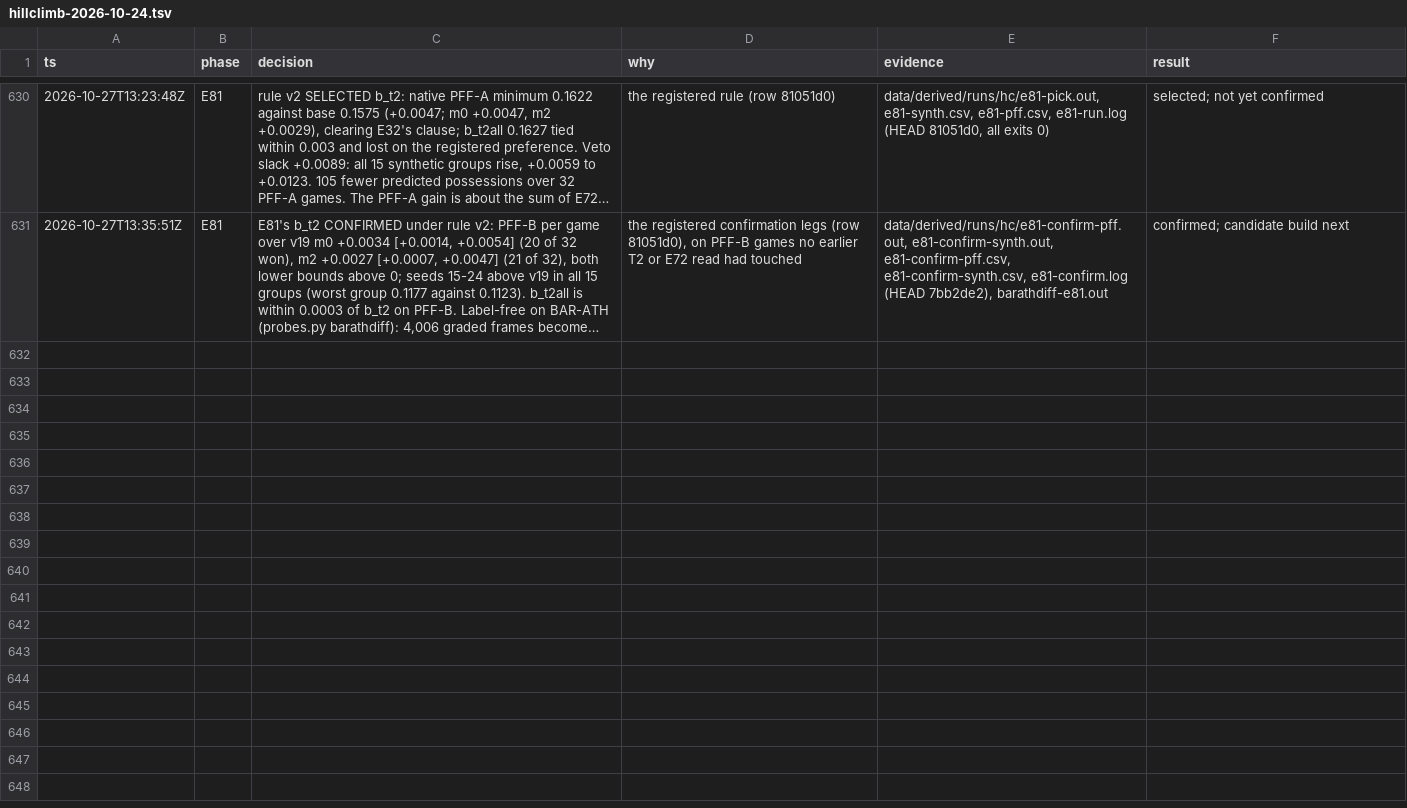
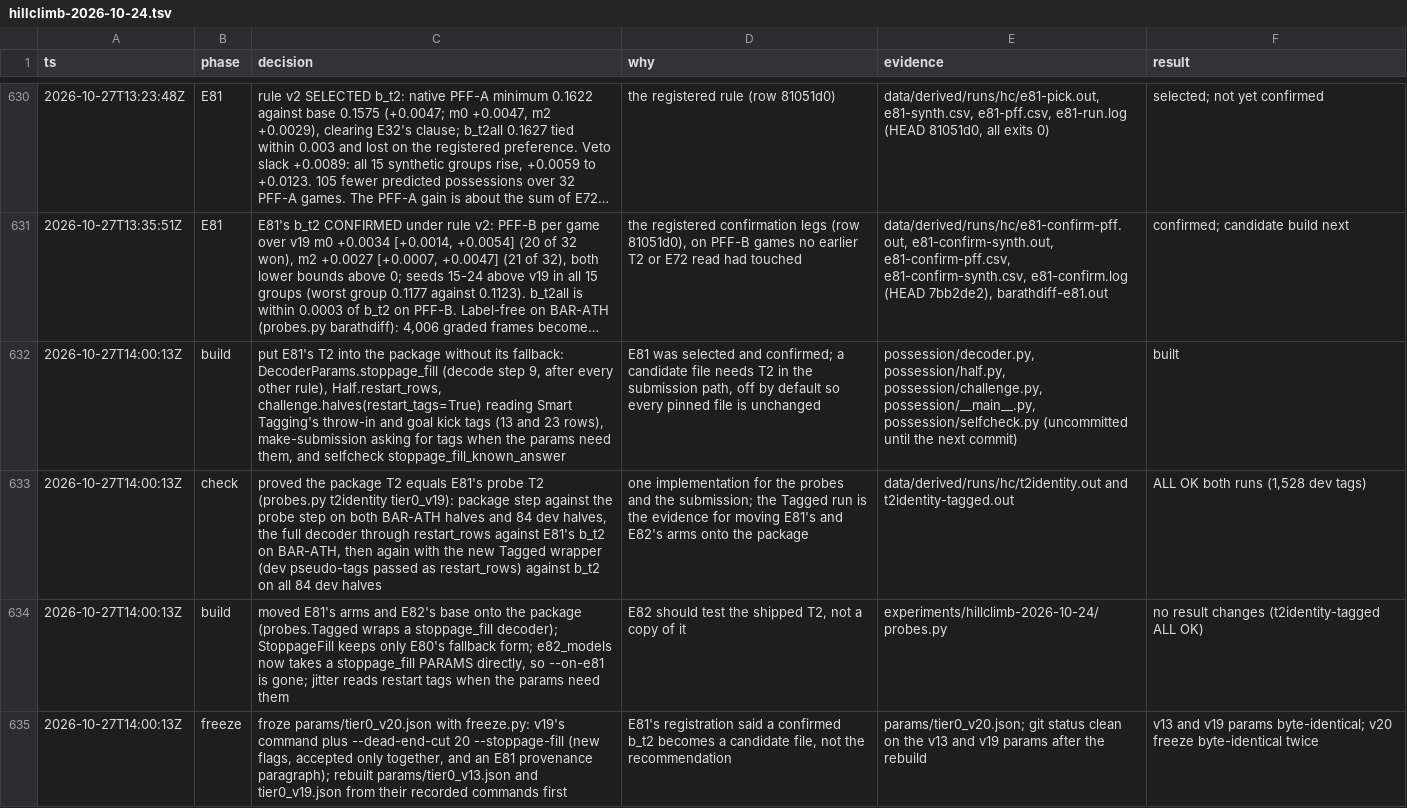
Before and after one commit to shishirmehto/more-than-a-hack-2027, a TSV file: .audit/hillclimb-2026-10-24.tsv, drawn as a sheet; only a part is shown, gaps mark what is left out; long unchanged cells end in …; the diff covers the shown part only; the diff names each change by its address in the sheet, - before the commit and + after, or states it on an @@ line.

Commit message:
Build tier0_v20 from E81's end cut and stoppage fill
E81 picked and confirmed b_t2 under rule v2. This puts its T2 step into
the decoder as stoppage_fill, off by default, with Half.restart_rows
filled from Smart Tagging's throw-in and goal kick tags when
make-submission needs them. freeze.py writes tier0_v20 (v19 plus
dead_end_cut 20 and stoppage_fill) and pfffree.py its PFF-free twin.

The probes now run E81's and E82's arms through the package.
t2identity shows the shipped step equals the one E81 ran on BAR-ATH
and on 84 dev halves. Selfcheck passes 35 checks, the pinned CSVs are
unchanged, and both new files build byte-identical twice.

```diff
--- a/.audit/hillclimb-2026-10-24.tsv
+++ b/.audit/hillclimb-2026-10-24.tsv
+row 632: 2026-10-27T14:00:13Z | build | put E81's T2 into the package without its fallback: DecoderParams.stoppage_fill (decode step 9, after every other rule), Half.restart_rows, challenge.halves(restart_tags=True) reading Smart Tagging's throw-in and goal kick tags (13 and 23 rows), make-submission asking for tags when the params need them, and selfcheck stoppage_fill_known_answer | E81 was selected and confirmed; a candidate file needs T2 in the submission path, off by default so every pinned file is unchanged | possession/decoder.py, possession/half.py, possession/challenge.py, possession/__main__.py, possession/selfcheck.py (uncommitted until the next commit) | built
+row 633: 2026-10-27T14:00:13Z | check | proved the package T2 equals E81's probe T2 (probes.py t2identity tier0_v19): package step against the probe step on both BAR-ATH halves and 84 dev halves, the full decoder through restart_rows against E81's b_t2 on BAR-ATH, then again with the new Tagged wrapper (dev pseudo-tags passed as restart_rows) against b_t2 on all 84 dev halves | one implementation for the probes and the submission; the Tagged run is the evidence for moving E81's and E82's arms onto the package | data/derived/runs/hc/t2identity.out and t2identity-tagged.out | ALL OK both runs (1,528 dev tags)
+row 634: 2026-10-27T14:00:13Z | build | moved E81's arms and E82's base onto the package (probes.Tagged wraps a stoppage_fill decoder); StoppageFill keeps only E80's fallback form; e82_models now takes a stoppage_fill PARAMS directly, so --on-e81 is gone; jitter reads restart tags when the params need them | E82 should test the shipped T2, not a copy of it | experiments/hillclimb-2026-10-24/probes.py | no result changes (t2identity-tagged ALL OK)
+row 635: 2026-10-27T14:00:13Z | freeze | froze params/tier0_v20.json with freeze.py: v19's command plus --dead-end-cut 20 --stoppage-fill (new flags, accepted only together, and an E81 provenance paragraph); rebuilt params/tier0_v13.json and tier0_v19.json from their recorded commands first | E81's registration said a confirmed b_t2 becomes a candidate file, not the recommendation | params/tier0_v20.json; git status clean on the v13 and v19 params after the rebuild | v13 and v19 params byte-identical; v20 freeze byte-identical twice
```
Also changed, not shown: 3 added rows elsewhere in this file, 12 other files.
